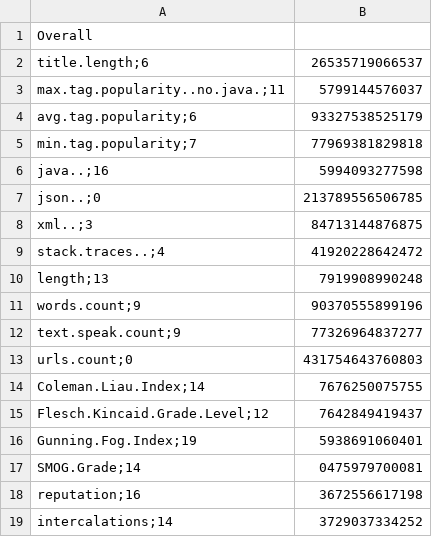
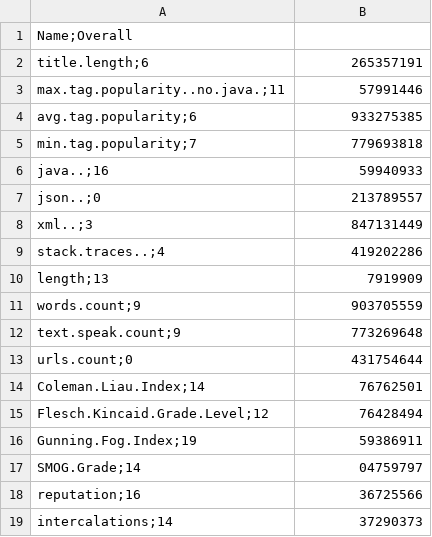
Before and after one commit to tiagoaf5/IN4334-06, a CSV file: R/results/results_rq1/random_forest_important_features.csv, drawn as a sheet.

```diff
--- a/R/results/results_rq1/random_forest_important_features.csv
+++ b/R/results/results_rq1/random_forest_important_features.csv
@@ -1,19 +1,19 @@
-"Overall"
-"title.length";6,26535719066537
-"max.tag.popularity..no.java.";11,5799144576037
-"avg.tag.popularity";6,93327538525179
-"min.tag.popularity";7,77969381829818
-"java..";16,5994093277598
-"json..";0,213789556506785
-"xml..";3,84713144876875
-"stack.traces..";4,41920228642472
-"length";13,7919908990248
-"words.count";9,90370555899196
-"text.speak.count";9,77326964837277
-"urls.count";0,431754643760803
-"Coleman.Liau.Index";14,7676250075755
-"Flesch.Kincaid.Grade.Level";12,7642849419437
-"Gunning.Fog.Index";19,5938691060401
-"SMOG.Grade";14,0475979700081
-"reputation";16,3672556617198
-"intercalations";14,3729037334252
+Name;Overall
+title.length;6,265357191
+max.tag.popularity..no.java.;11,57991446
+avg.tag.popularity;6,933275385
+min.tag.popularity;7,779693818
+java..;16,59940933
+json..;0,213789557
+xml..;3,847131449
+stack.traces..;4,419202286
+length;13,7919909
+words.count;9,903705559
+text.speak.count;9,773269648
+urls.count;0,431754644
+Coleman.Liau.Index;14,76762501
+Flesch.Kincaid.Grade.Level;12,76428494
+Gunning.Fog.Index;19,59386911
+SMOG.Grade;14,04759797
+reputation;16,36725566
+intercalations;14,37290373
```
Also changed, not shown: 3 other files.
